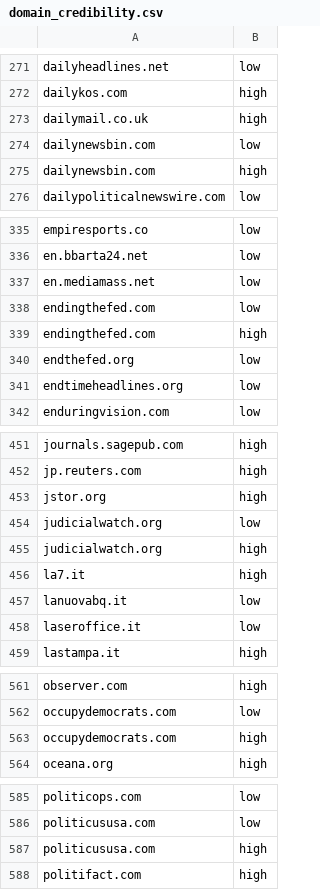
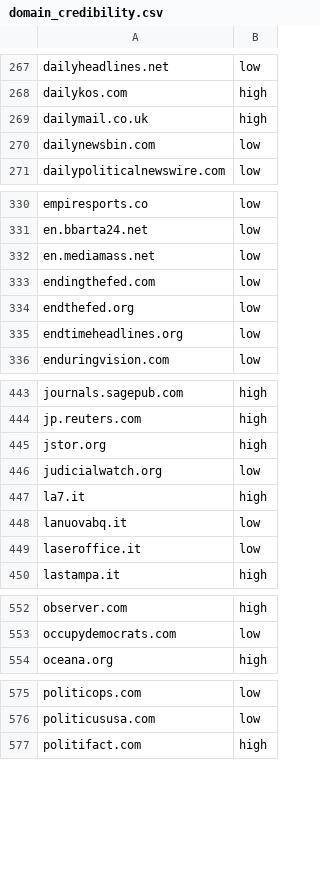
Before and after one commit to gi-ux/BachelorProject, a CSV file: csv/domain_credibility.csv, drawn as a sheet; only a part is shown, gaps mark what is left out; the diff covers the shown part only; the diff names each change by its address in the sheet, - before the commit and + after, or states it on an @@ line.

```diff
--- a/csv/domain_credibility.csv
+++ b/csv/domain_credibility.csv
-row 275: dailynewsbin.com | high
-row 339: endingthefed.com | high
-row 455: judicialwatch.org | high
-row 563: occupydemocrats.com | high
-row 587: politicususa.com | high
```
Also changed, not shown: 9 removed rows and 5 edited cells elsewhere in this file, csv/custom_toremove_words.csv, 20 other files.
